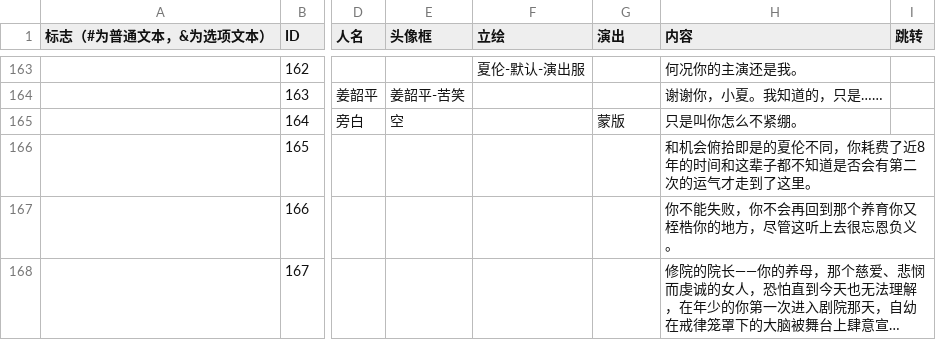
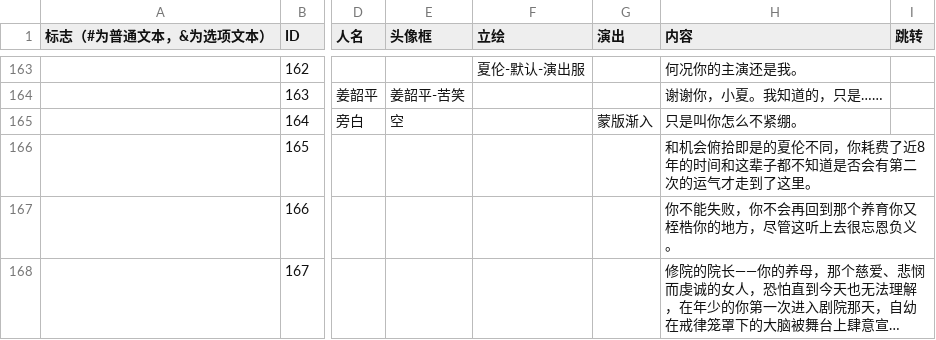
Before and after one commit to Homeworld526/before_curtain_fall, a CSV file: Assets/Systems/Dialog/副本序章V3录入文本.csv, drawn as a sheet; only a part is shown, gaps mark what is left out; long unchanged cells end in …; the diff covers the shown part only; the diff names each change by its address in the sheet, - before the commit and + after, or states it on an @@ line.

```diff
--- a/Assets/Systems/Dialog/副本序章V3录入文本.csv
+++ b/Assets/Systems/Dialog/副本序章V3录入文本.csv
-G165 (演出): 蒙版
+G165 (演出): 蒙版渐入
```
Also changed, not shown: 6 edited cells elsewhere in this file, Assets/Systems/Dialog/副本序章V3-1录入文本.csv, Assets/Systems/Dialog/序章V3-1录入文本.csv, 16 other files.
